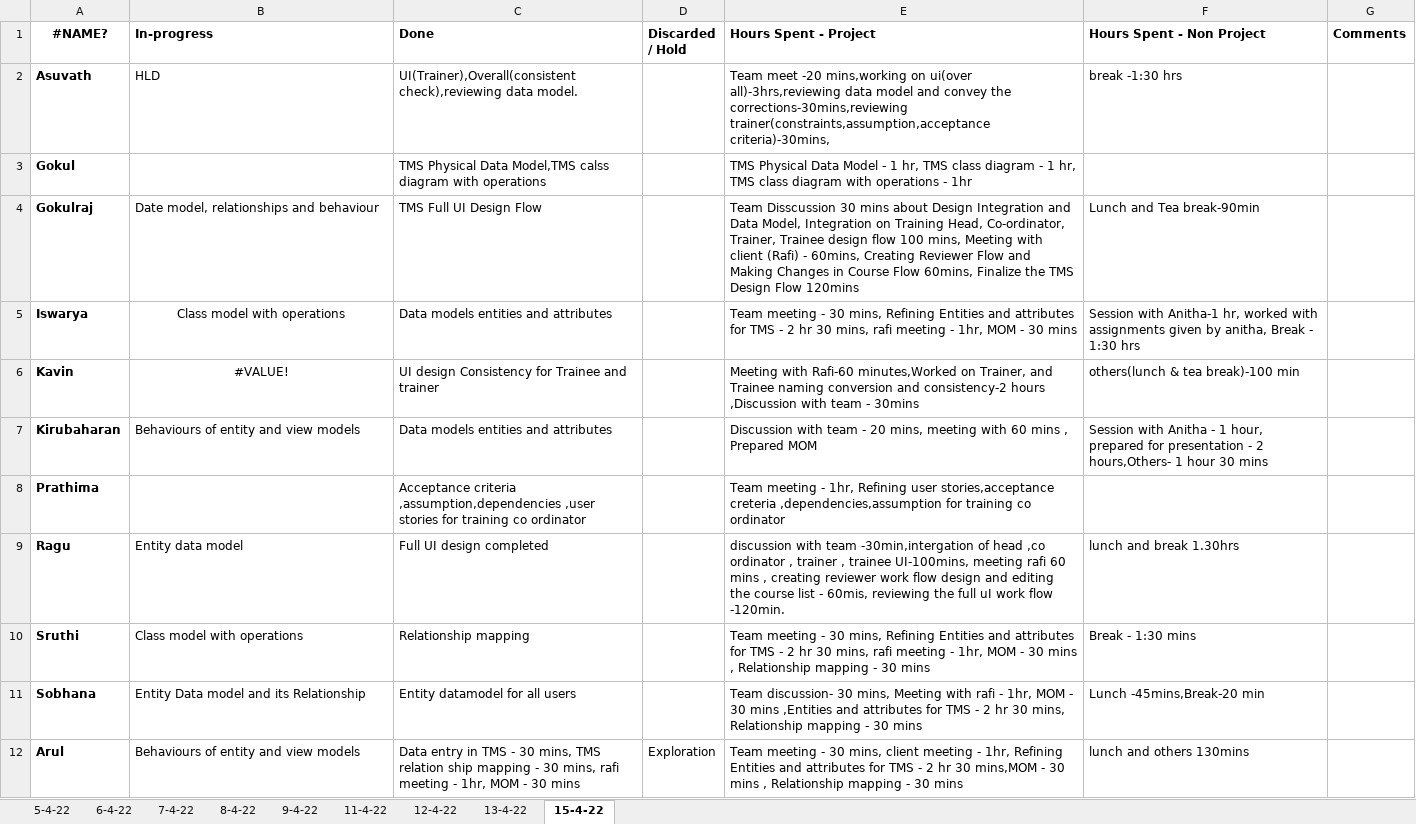
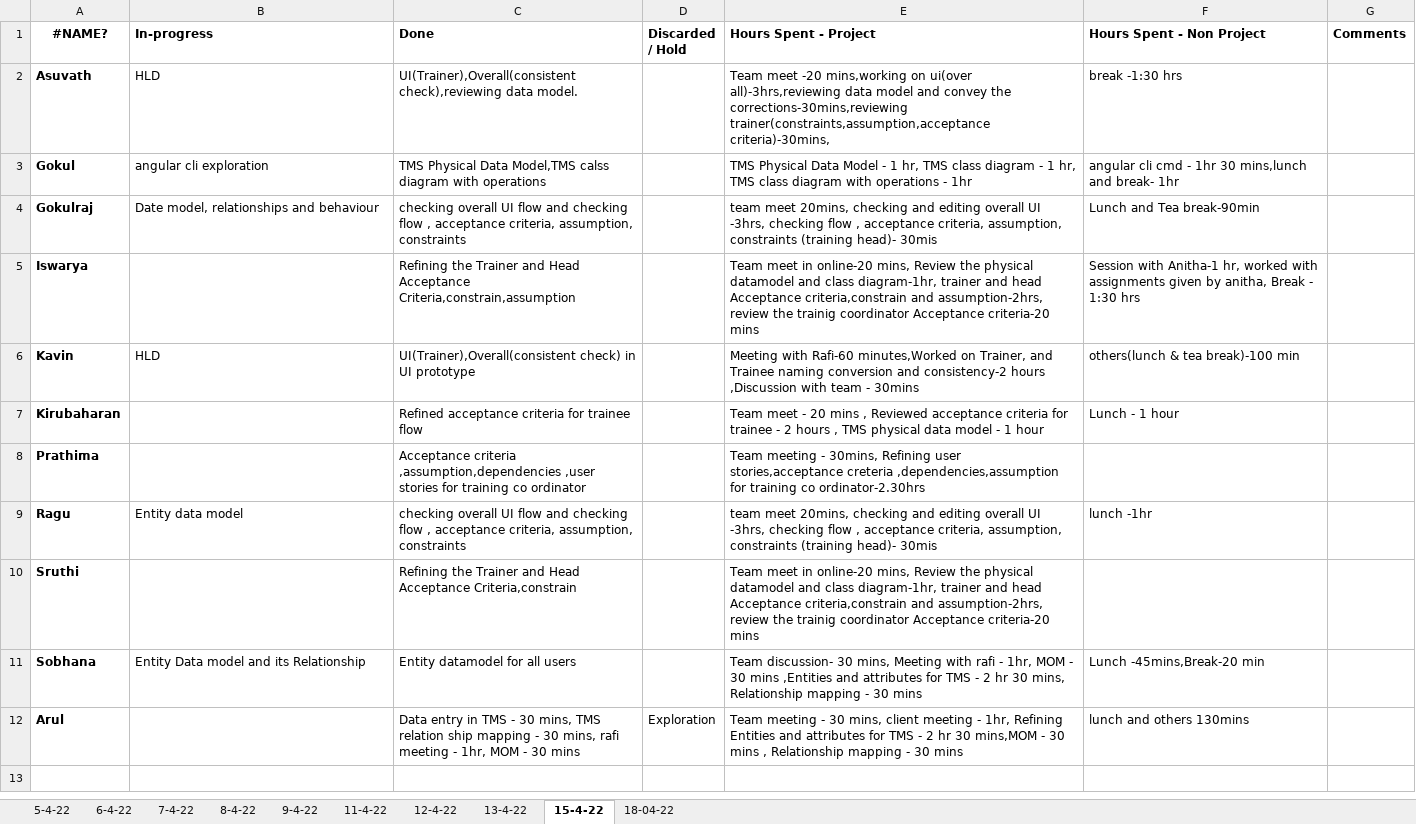
Before and after one commit to TEAM-EUPHORIA/TEAM-EUPHORIA-TMS, an Excel workbook: Process/Timesheet/PTW-Timesheet 1.xlsx, sheet 15-4-22, drawn as a sheet; values as stored, in another font and other column widths than the file's, no borders; the diff names each change by its address in the sheet, - before the commit and + after, or states it on an @@ line.

```diff
--- a/Process/Timesheet/PTW-Timesheet 1.xlsx (sheet 15-4-22)
+++ b/Process/Timesheet/PTW-Timesheet 1.xlsx (sheet 15-4-22)
+sheet tab: 18-04-22
-B3 (In-progress): (empty)
+B3 (In-progress): angular cli exploration
-F3 (Hours Spent - Non Project): (empty)
+F3 (Hours Spent - Non Project): angular cli cmd - 1hr 30 mins,lunch and break- 1hr
-C4 (Done): TMS Full UI Design Flow
+C4 (Done): checking overall UI flow and checking flow , acceptance criteria, assumption, constraints
-E4 (Hours Spent - Project): Team Disscussion 30 mins about Design Integration and Data Model, Integration on Training Head, Co-ordinator, Trainer, Trainee design flow 100 mins, Meeting with client (Rafi) - 60mins, Creating Reviewer Flow and Making Changes in Course Flow 60mins, Finalize the TMS Design Flow 120mins
+E4 (Hours Spent - Project): team meet 20mins, checking and editing overall UI -3hrs, checking flow , acceptance criteria, assumption, constraints (training head)- 30mis
-B5 (In-progress): Class model with operations
+B5 (In-progress): (empty)
-C5 (Done): Data models entities and attributes
+C5 (Done): Refining the Trainer and Head Acceptance Criteria,constrain,assumption
-E5 (Hours Spent - Project): Team meeting - 30 mins, Refining Entities and attributes for TMS - 2 hr 30 mins, rafi meeting - 1hr, MOM - 30 mins
+E5 (Hours Spent - Project): Team meet in online-20 mins, Review the physical datamodel and class diagram-1hr, trainer and head Acceptance criteria,constrain and assumption-2hrs, review the trainig coordinator Acceptance criteria-20 mins
-B6 (In-progress): #VALUE!
+B6 (In-progress): HLD
-B6 alignment: center
+B6 alignment: left
-C6 (Done): UI design Consistency for Trainee and trainer
+C6 (Done): UI(Trainer),Overall(consistent check) in UI prototype
-B7 (In-progress): Behaviours of entity and view models
+B7 (In-progress): (empty)
-C7 (Done): Data models entities and attributes
+C7 (Done): Refined acceptance criteria for trainee flow
-E7 (Hours Spent - Project): Discussion with team - 20 mins, meeting with 60 mins , Prepared MOM
+E7 (Hours Spent - Project): Team meet - 20 mins , Reviewed acceptance criteria for trainee - 2 hours , TMS physical data model - 1 hour
-F7 (Hours Spent - Non Project): Session with Anitha - 1 hour, prepared for presentation - 2 hours,Others- 1 hour 30 mins
+F7 (Hours Spent - Non Project): Lunch - 1 hour
-E8 (Hours Spent - Project): …meeting - 1hr, Refining user stories,acceptance creteria ,dependencies,assumption for training co ordinator
+E8 (Hours Spent - Project): …meeting - 30mins, Refining user stories,acceptance creteria ,dependencies,assumption for training co ordinator-2.30hrs
-C9 (Done): Full UI design completed
+C9 (Done): checking overall UI flow and checking flow , acceptance criteria, assumption, constraints
-E9 (Hours Spent - Project): discussion with team -30min,intergation of head ,co ordinator , trainer , trainee UI-100mins, meeting rafi 60 mins , creating reviewer work flow design and editing the course list - 60mis, reviewing the full uI work flow -120min.
+E9 (Hours Spent - Project): team meet 20mins, checking and editing overall UI -3hrs, checking flow , acceptance criteria, assumption, constraints (training head)- 30mis
-F9 (Hours Spent - Non Project): lunch and break 1.30hrs
+F9 (Hours Spent - Non Project): lunch -1hr
-B10 (In-progress): Class model with operations
+B10 (In-progress): (empty)
-C10 (Done): Relationship mapping
+C10 (Done): Refining the Trainer and Head Acceptance Criteria,constrain
-E10 (Hours Spent - Project): Team meeting - 30 mins, Refining Entities and attributes for TMS - 2 hr 30 mins, rafi meeting - 1hr, MOM - 30 mins , Relationship mapping - 30 mins
+E10 (Hours Spent - Project): Team meet in online-20 mins, Review the physical datamodel and class diagram-1hr, trainer and head Acceptance criteria,constrain and assumption-2hrs, review the trainig coordinator Acceptance criteria-20 mins
-F10 (Hours Spent - Non Project): Break - 1:30 mins
+F10 (Hours Spent - Non Project): (empty)
-B12 (In-progress): Behaviours of entity and view models
+B12 (In-progress): (empty)
```
Also changed, not shown: sheet 13-4-22.
